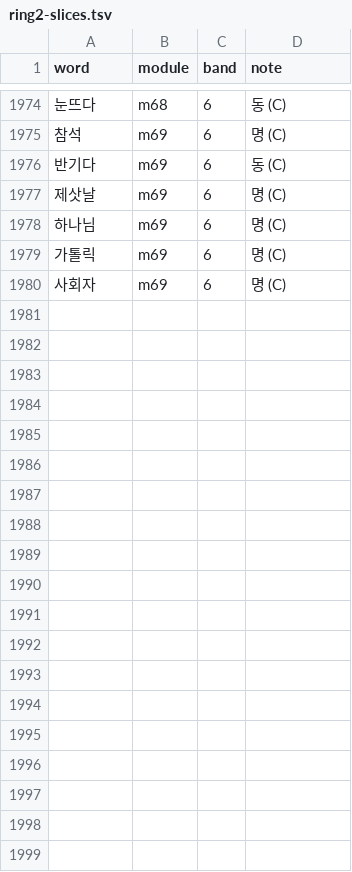
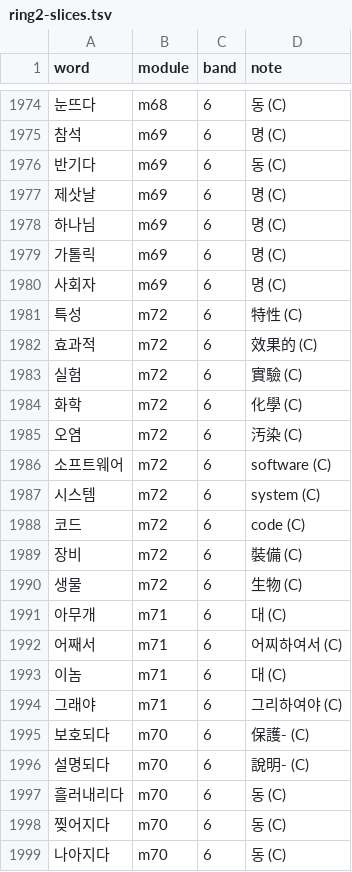
Before and after one commit to nwilliams22/daneo, a TSV file: reference/ring2-slices.tsv, drawn as a sheet; only a part is shown, gaps mark what is left out; the diff covers the shown part only.

```diff
--- a/reference/ring2-slices.tsv
+++ b/reference/ring2-slices.tsv
@@ -1980 +1980,20 @@ word	module	band	note
 사회자	m69	6	명 (C)
+특성	m72	6	特性 (C)
+효과적	m72	6	效果的 (C)
+실험	m72	6	實驗 (C)
+화학	m72	6	化學 (C)
+오염	m72	6	汚染 (C)
+소프트웨어	m72	6	software (C)
+시스템	m72	6	system (C)
+코드	m72	6	code (C)
+장비	m72	6	裝備 (C)
+생물	m72	6	生物 (C)
+아무개	m71	6	대 (C)
+어째서	m71	6	어찌하여서 (C)
+이놈	m71	6	대 (C)
+그래야	m71	6	그리하여야 (C)
+보호되다	m70	6	保護- (C)
+설명되다	m70	6	說明- (C)
+흘러내리다	m70	6	동 (C)
+찢어지다	m70	6	동 (C)
+나아지다	m70	6	동 (C)
```
Also changed, not shown: 16 added rows elsewhere in this file, reference/ring3-slices.tsv, 39 other files.
